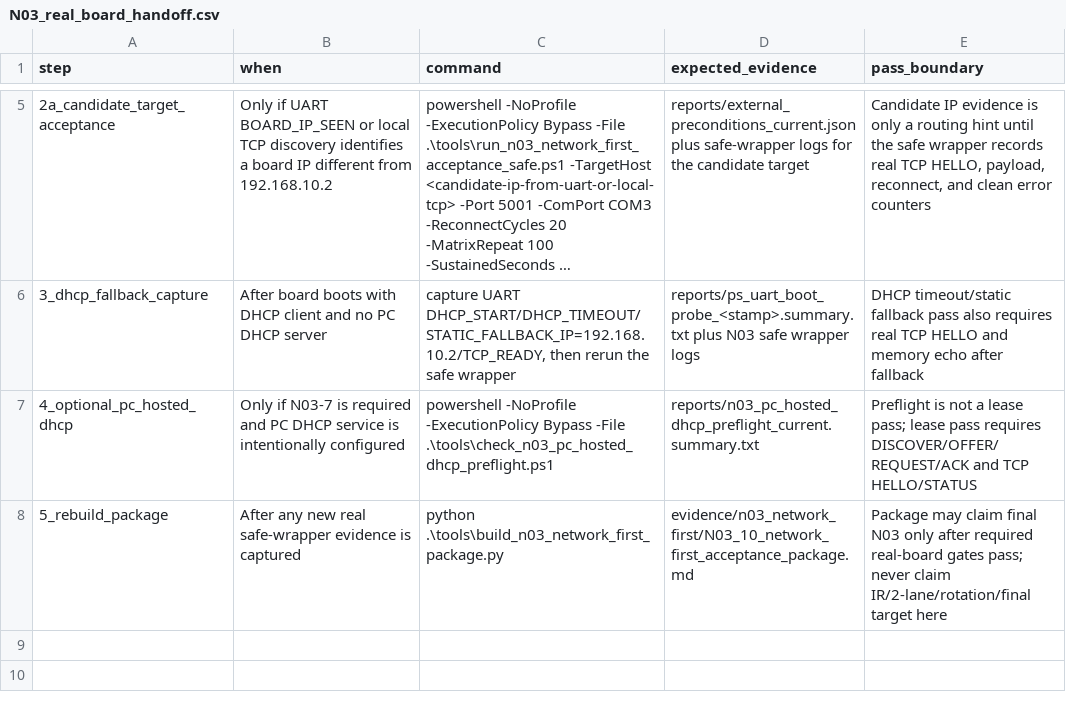
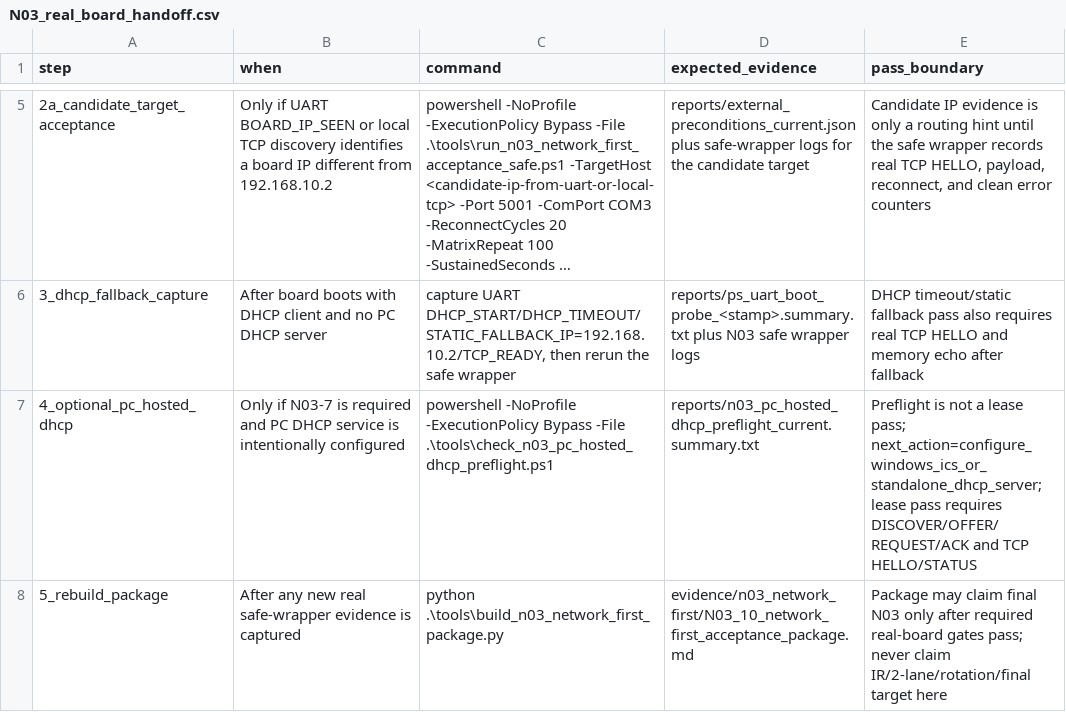
Before and after one commit to QingCai-DCF/RF_COMM, a CSV file: evidence/n03_network_first/N03_real_board_handoff.csv, drawn as a sheet; only a part is shown, gaps mark what is left out; long unchanged cells end in ….

```diff
--- a/evidence/n03_network_first/N03_real_board_handoff.csv
+++ b/evidence/n03_network_first/N03_real_board_handoff.csv
@@ -6,3 +6,3 @@ step,when,command,expected_evidence,pass_boundary
 3_dhcp_fallback_capture,After board boots with DHCP client and no PC DHCP server,"capture UART DHCP_START/DHCP_TIMEOUT/STATIC_FALLBACK_IP=192.168.10.2/TCP_READY, then rerun the safe wrapper",reports/ps_uart_boot_probe_<stamp>.summary.txt plus N03 safe wrapper logs,DHCP timeout/static fallback pass also requires real TCP HELLO and memory echo after fallback
-4_optional_pc_hosted_dhcp,Only if N03-7 is required and PC DHCP service is intentionally configured,powershell -NoProfile -ExecutionPolicy Bypass -File .\tools\check_n03_pc_hosted_dhcp_preflight.ps1,reports/n03_pc_hosted_dhcp_preflight_current.summary.txt,Preflight is not a lease pass; lease pass requires DISCOVER/OFFER/REQUEST/ACK and TCP HELLO/STATUS
+4_optional_pc_hosted_dhcp,Only if N03-7 is required and PC DHCP service is intentionally configured,powershell -NoProfile -ExecutionPolicy Bypass -File .\tools\check_n03_pc_hosted_dhcp_preflight.ps1,reports/n03_pc_hosted_dhcp_preflight_current.summary.txt,Preflight is not a lease pass; next_action=configure_windows_ics_or_standalone_dhcp_server; lease pass requires DISCOVER/OFFER/REQUEST/ACK and TCP HELLO/STATUS
 5_rebuild_package,After any new real safe-wrapper evidence is captured,python .\tools\build_n03_network_first_package.py,evidence/n03_network_first/N03_10_network_first_acceptance_package.md,Package may claim final N03 only after required real-board gates pass; never claim IR/2-lane/rotation/final target here
```
Also changed, not shown: evidence/n03_network_first/N03_stage_matrix.csv, evidence/n03_network_first/artifact_hashes.csv, 20 other files.
